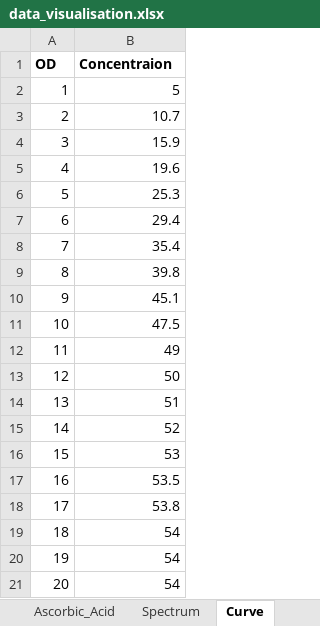
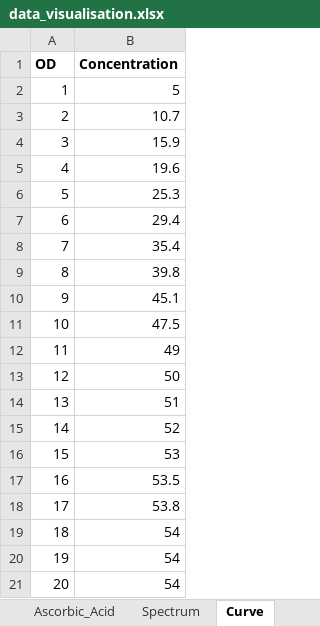
Before and after one commit to ogpp-pha/MBaP, an Excel workbook: data_visualisation.xlsx, sheet Curve, drawn as a sheet; values as stored, in another font and other column widths than the file's, no borders; the diff names each change by its address in the sheet, - before the commit and + after, or states it on an @@ line.

Commit message:
Update excel file

```diff
--- a/data_visualisation.xlsx (sheet Curve)
+++ b/data_visualisation.xlsx (sheet Curve)
-B1: Concentraion
+B1: Concentration
```
